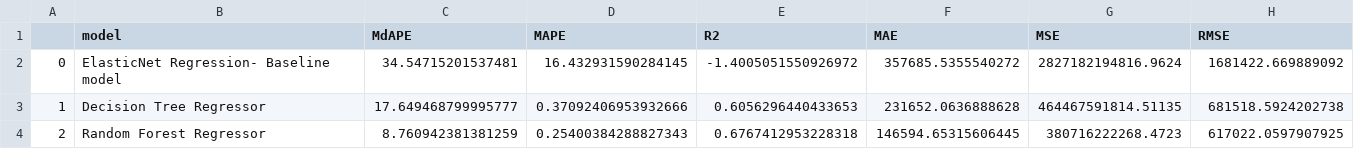
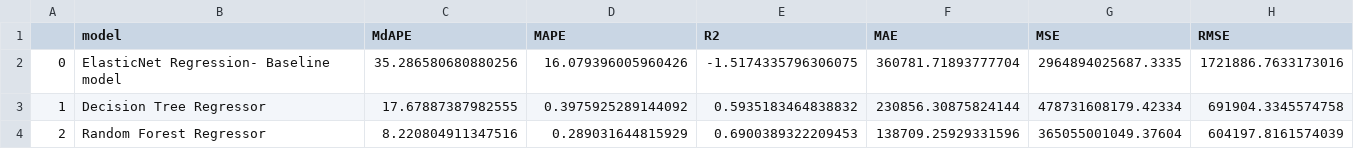
Before and after one commit to yex002/IDXEchange_data_science_intern_summer, a CSV file: results/models_result/model_result_4.csv, drawn as a sheet.

```diff
--- a/results/models_result/model_result_4.csv
+++ b/results/models_result/model_result_4.csv
@@ -1,4 +1,4 @@
 ,model,MdAPE,MAPE,R2,MAE,MSE,RMSE
-0,ElasticNet Regression- Baseline model,34.54715201537481,16.432931590284145,-1.4005051550926972,357685.5355540272,2827182194816.9624,1681422.669889092
-1,Decision Tree Regressor,17.649468799995777,0.37092406953932666,0.6056296440433653,231652.0636888628,464467591814.51135,681518.5924202738
-2,Random Forest Regressor,8.760942381381259,0.25400384288827343,0.6767412953228318,146594.65315606445,380716222268.4723,617022.0597907925
+0,ElasticNet Regression- Baseline model,35.286580680880256,16.079396005960426,-1.5174335796306075,360781.71893777704,2964894025687.3335,1721886.7633173016
+1,Decision Tree Regressor,17.67887387982555,0.3975925289144092,0.5935183464838832,230856.30875824144,478731608179.42334,691904.3345574758
+2,Random Forest Regressor,8.220804911347516,0.289031644815929,0.6900389322209453,138709.25929331596,365055001049.37604,604197.8161574039
```
Also changed, not shown: results/models_result/model_result_6.csv, results/models_result/model_result_roll_4.csv, 3 other files.
